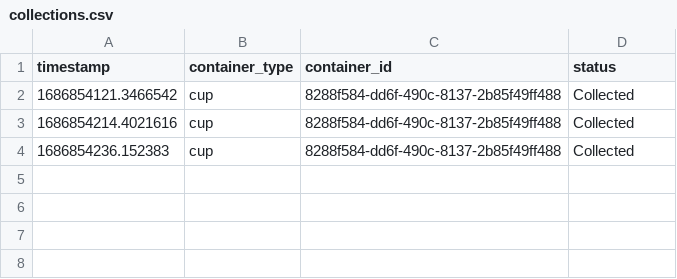
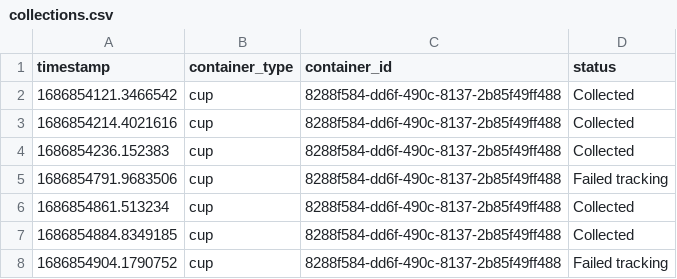
Before and after one commit to tlp19/final-year-project, a CSV file: data/collections.csv, drawn as a sheet.

```diff
--- a/data/collections.csv
+++ b/data/collections.csv
@@ -4 +4,5 @@ timestamp,container_type,container_id,status
 1686854236.152383,cup,8288f584-dd6f-490c-8137-2b85f49ff488,Collected
+1686854791.9683506,cup,8288f584-dd6f-490c-8137-2b85f49ff488,Failed tracking
+1686854861.513234,cup,8288f584-dd6f-490c-8137-2b85f49ff488,Collected
+1686854884.8349185,cup,8288f584-dd6f-490c-8137-2b85f49ff488,Collected
+1686854904.1790752,cup,8288f584-dd6f-490c-8137-2b85f49ff488,Failed tracking
```
Also changed, not shown: data/backlog.csv, 1 other file.
